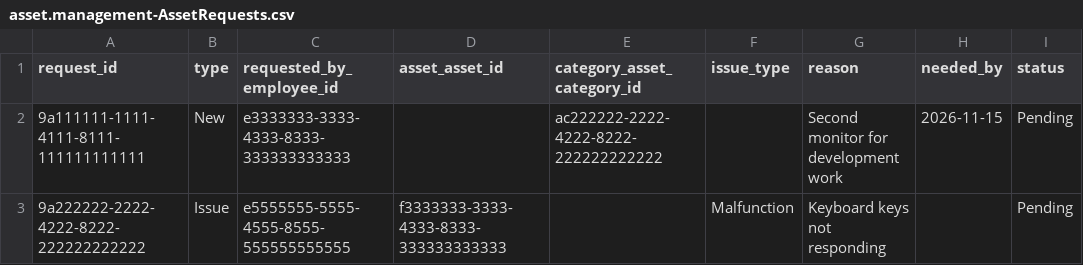
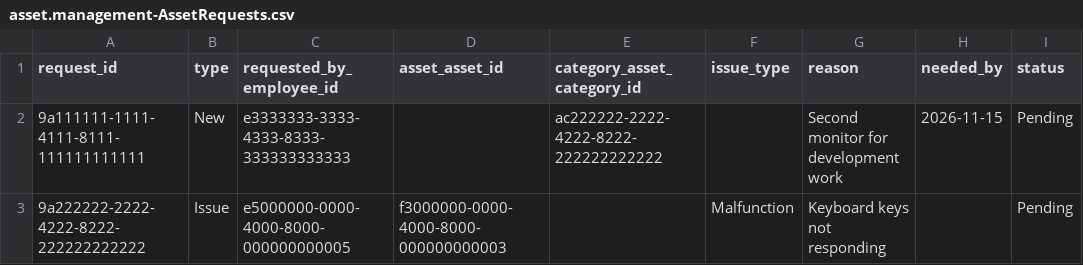
Before and after one commit to Mohansai-Matta/sap-cap-asset-management, a CSV file: db/data/asset.management-AssetRequests.csv, drawn as a sheet.

```diff
--- a/db/data/asset.management-AssetRequests.csv
+++ b/db/data/asset.management-AssetRequests.csv
@@ -2,2 +2,2 @@ request_id;type;requested_by_employee_id;asset_asset_id;category_asset_category_
 9a111111-1111-4111-8111-111111111111;New;e3333333-3333-4333-8333-333333333333;;ac222222-2222-4222-8222-222222222222;;Second monitor for development work;2026-11-15;Pending
-9a222222-2222-4222-8222-222222222222;Issue;e5555555-5555-4555-8555-555555555555;f3333333-3333-4333-8333-333333333333;;Malfunction;Keyboard keys not responding;;Pending
+9a222222-2222-4222-8222-222222222222;Issue;e5000000-0000-4000-8000-000000000005;f3000000-0000-4000-8000-000000000003;;Malfunction;Keyboard keys not responding;;Pending
```
Also changed, not shown: db/data/asset.management-AssetAssignmentHistory.csv, db/data/asset.management-AssetOwnerships.csv, 11 other files.
